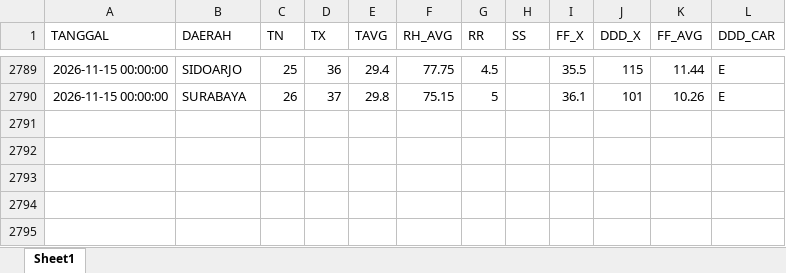
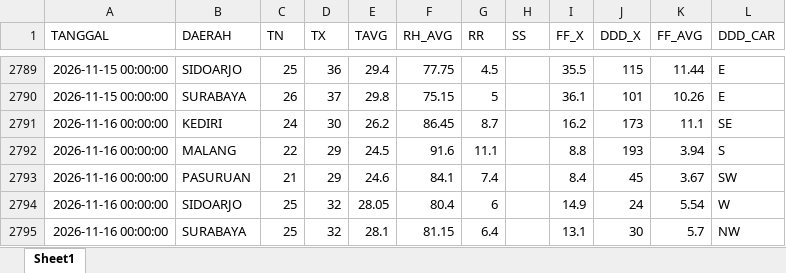
Before and after one commit to Sopayyy02/data_suhu_jatim, an Excel workbook: data/data_suhu_lama.xlsx, sheet Sheet1, drawn as a sheet; only a part is shown, gaps mark what is left out; values as stored, in another font and other column widths than the file's, no borders; the diff names each change by its address in the sheet, - before the commit and + after, or states it on an @@ line.

```diff
--- a/data/data_suhu_lama.xlsx (sheet Sheet1)
+++ b/data/data_suhu_lama.xlsx (sheet Sheet1)
+row 2791: 2026-11-16 00:00:00 | KEDIRI | 24 | 30 | 26.2 | 86.45 | 8.7 |  | 16.2 | 173 | 11.1 | SE
+row 2792: 2026-11-16 00:00:00 | MALANG | 22 | 29 | 24.5 | 91.6 | 11.1 |  | 8.8 | 193 | 3.94 | S
+row 2793: 2026-11-16 00:00:00 | PASURUAN | 21 | 29 | 24.6 | 84.1 | 7.4 |  | 8.4 | 45 | 3.67 | SW
+row 2794: 2026-11-16 00:00:00 | SIDOARJO | 25 | 32 | 28.05 | 80.4 | 6 |  | 14.9 | 24 | 5.54 | W
+row 2795: 2026-11-16 00:00:00 | SURABAYA | 25 | 32 | 28.1 | 81.15 | 6.4 |  | 13.1 | 30 | 5.7 | NW
```
